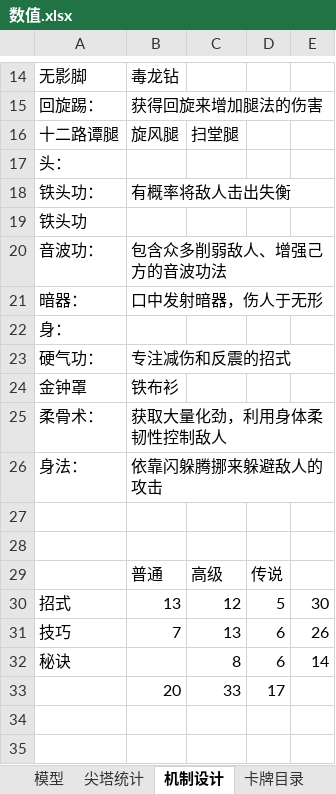
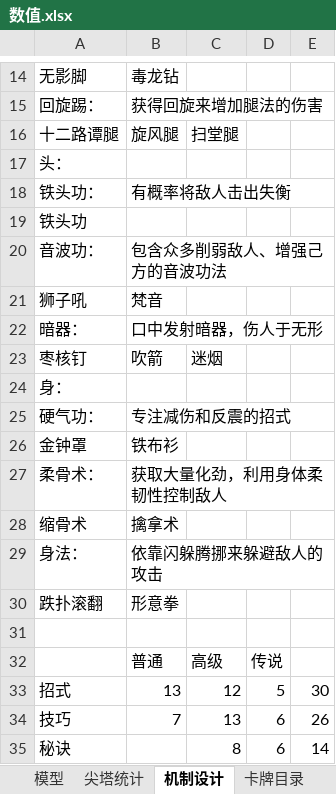
Before and after one commit to sfpenghao/boardgame_design_02, an Excel workbook: 数值.xlsx, sheet 机制设计, drawn as a sheet; only a part is shown, gaps mark what is left out; the shorter side is filled out with more unchanged rows; values as stored, in another font and other column widths than the file's, no borders; charts and pictures not drawn; addresses are those after the commit; the diff names each change by its address in the sheet, - before the commit and + after, or states it on an @@ line.

Commit message:
更新

```diff
--- a/数值.xlsx (sheet 机制设计)
+++ b/数值.xlsx (sheet 机制设计)
+row 21: 狮子吼 | 梵音
+row 23: 枣核钉 | 吹箭 | 迷烟
+row 28: 缩骨术 | 擒拿术
-row 30: (empty)
+row 30: 跌扑滚翻 | 形意拳
```
Also changed, not shown: sheet 机制目录, charts or pictures.
